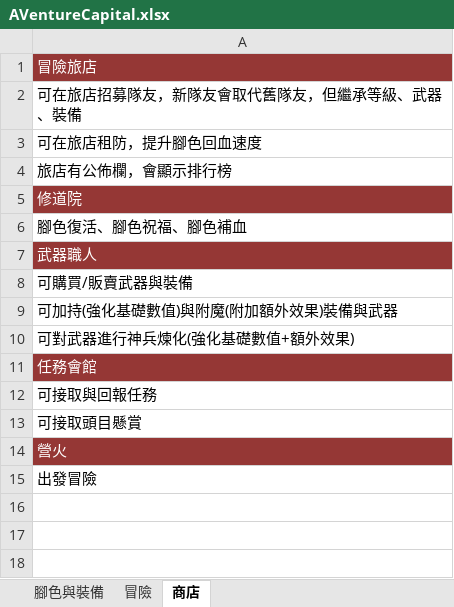
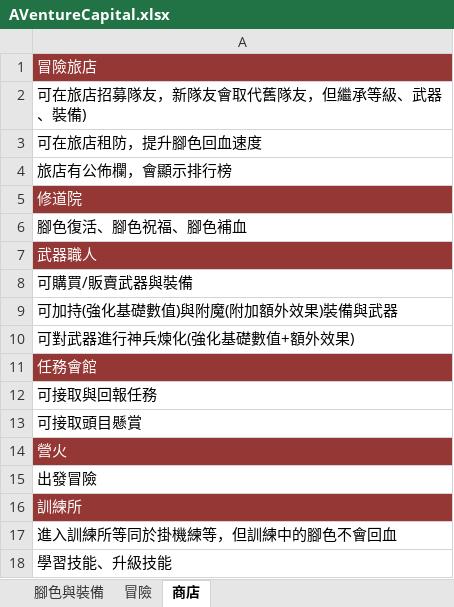
Before and after one commit to scozirge/AVentureCapital, an Excel workbook: Designer/AVentureCapital.xlsx, sheet 商店, drawn as a sheet; values as stored, in another font and other column widths than the file's, no borders; the diff names each change by its address in the sheet, - before the commit and + after, or states it on an @@ line.

```diff
--- a/Designer/AVentureCapital.xlsx (sheet 商店)
+++ b/Designer/AVentureCapital.xlsx (sheet 商店)
-A2: 可在旅店招募隊友，新隊友會取代舊隊友，但繼承等級、武器、裝備
+A2: 可在旅店招募隊友，新隊友會取代舊隊友，但繼承等級、武器、裝備)
+row 16: 訓練所
+row 17: 進入訓練所等同於掛機練等，但訓練中的腳色不會回血
+row 18: 學習技能、升級技能
```
Also changed, not shown: 16 other files.
